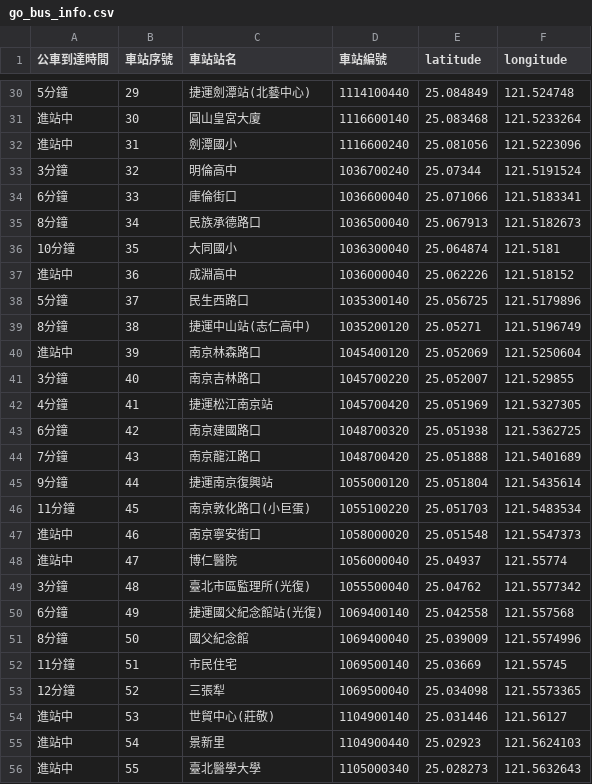
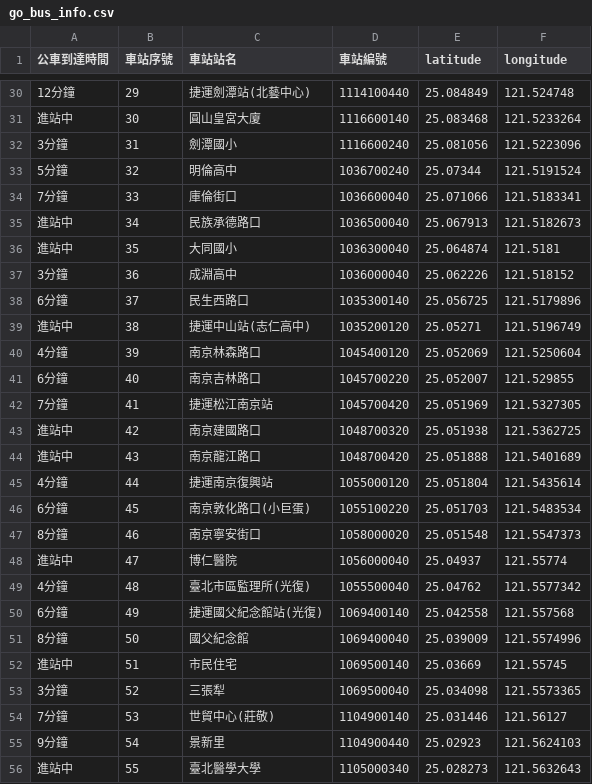
Before and after one commit to csoomm/CYCU_oop_11022329, a CSV file: 20250422/output/go_bus_info.csv, drawn as a sheet; only a part is shown, gaps mark what is left out; the diff covers the shown part only.

```diff
--- a/20250422/output/go_bus_info.csv
+++ b/20250422/output/go_bus_info.csv
@@ -30,27 +30,27 @@
-5分鐘,29,捷運劍潭站(北藝中心),1114100440,25.084849,121.524748
+12分鐘,29,捷運劍潭站(北藝中心),1114100440,25.084849,121.524748
 進站中,30,圓山皇宮大廈,1116600140,25.083468,121.5233264
-進站中,31,劍潭國小,1116600240,25.081056,121.5223096
-3分鐘,32,明倫高中,1036700240,25.07344,121.5191524
-6分鐘,33,庫倫街口,1036600040,25.071066,121.5183341
-8分鐘,34,民族承德路口,1036500040,25.067913,121.5182673
-10分鐘,35,大同國小,1036300040,25.064874,121.5181
-進站中,36,成淵高中,1036000040,25.062226,121.518152
-5分鐘,37,民生西路口,1035300140,25.056725,121.5179896
-8分鐘,38,捷運中山站(志仁高中),1035200120,25.05271,121.5196749
-進站中,39,南京林森路口,1045400120,25.052069,121.5250604
-3分鐘,40,南京吉林路口,1045700220,25.052007,121.529855
-4分鐘,41,捷運松江南京站,1045700420,25.051969,121.5327305
-6分鐘,42,南京建國路口,1048700320,25.051938,121.5362725
-7分鐘,43,南京龍江路口,1048700420,25.051888,121.5401689
-9分鐘,44,捷運南京復興站,1055000120,25.051804,121.5435614
-11分鐘,45,南京敦化路口(小巨蛋),1055100220,25.051703,121.5483534
-進站中,46,南京寧安街口,1058000020,25.051548,121.5547373
+3分鐘,31,劍潭國小,1116600240,25.081056,121.5223096
+5分鐘,32,明倫高中,1036700240,25.07344,121.5191524
+7分鐘,33,庫倫街口,1036600040,25.071066,121.5183341
+進站中,34,民族承德路口,1036500040,25.067913,121.5182673
+進站中,35,大同國小,1036300040,25.064874,121.5181
+3分鐘,36,成淵高中,1036000040,25.062226,121.518152
+6分鐘,37,民生西路口,1035300140,25.056725,121.5179896
+進站中,38,捷運中山站(志仁高中),1035200120,25.05271,121.5196749
+4分鐘,39,南京林森路口,1045400120,25.052069,121.5250604
+6分鐘,40,南京吉林路口,1045700220,25.052007,121.529855
+7分鐘,41,捷運松江南京站,1045700420,25.051969,121.5327305
+進站中,42,南京建國路口,1048700320,25.051938,121.5362725
+進站中,43,南京龍江路口,1048700420,25.051888,121.5401689
+4分鐘,44,捷運南京復興站,1055000120,25.051804,121.5435614
+6分鐘,45,南京敦化路口(小巨蛋),1055100220,25.051703,121.5483534
+8分鐘,46,南京寧安街口,1058000020,25.051548,121.5547373
 進站中,47,博仁醫院,1056000040,25.04937,121.55774
-3分鐘,48,臺北市區監理所(光復),1055500040,25.04762,121.5577342
+4分鐘,48,臺北市區監理所(光復),1055500040,25.04762,121.5577342
 6分鐘,49,捷運國父紀念館站(光復),1069400140,25.042558,121.557568
 8分鐘,50,國父紀念館,1069400040,25.039009,121.5574996
-11分鐘,51,市民住宅,1069500140,25.03669,121.55745
-12分鐘,52,三張犁,1069500040,25.034098,121.5573365
-進站中,53,世貿中心(莊敬),1104900140,25.031446,121.56127
-進站中,54,景新里,1104900440,25.02923,121.5624103
+進站中,51,市民住宅,1069500140,25.03669,121.55745
+3分鐘,52,三張犁,1069500040,25.034098,121.5573365
+7分鐘,53,世貿中心(莊敬),1104900140,25.031446,121.56127
+9分鐘,54,景新里,1104900440,25.02923,121.5624103
 進站中,55,臺北醫學大學,1105000340,25.028273,121.5632643
```
Also changed, not shown: 33 edited cells elsewhere in this file, 4 other files.
